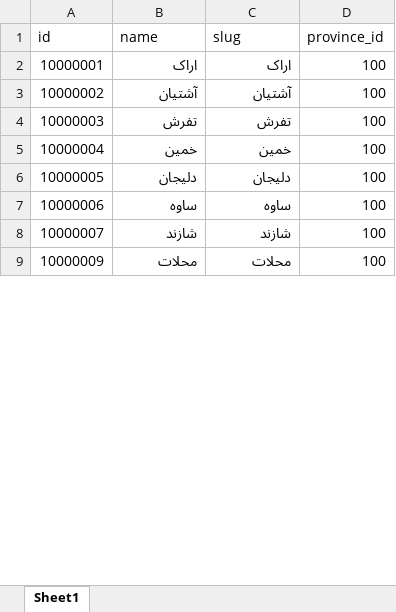
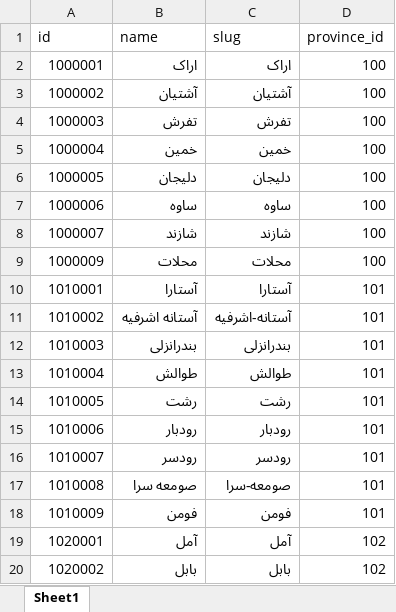
Before and after one commit to sajaddp/list-of-cities-in-Iran, an Excel workbook: dist/xlsx/counties.xlsx, sheet Sheet1, drawn as a sheet; only a part is shown; values as stored, in another font and other column widths than the file's, no borders; the diff covers the shown part only; the diff names each change by its address in the sheet, - before the commit and + after, or states it on an @@ line.

```diff
--- a/dist/xlsx/counties.xlsx (sheet Sheet1)
+++ b/dist/xlsx/counties.xlsx (sheet Sheet1)
-A2 (id): 10000001
+A2 (id): 1000001
-A3 (id): 10000002
+A3 (id): 1000002
-A4 (id): 10000003
+A4 (id): 1000003
-A5 (id): 10000004
+A5 (id): 1000004
-A6 (id): 10000005
+A6 (id): 1000005
-A7 (id): 10000006
+A7 (id): 1000006
-A8 (id): 10000007
+A8 (id): 1000007
-A9 (id): 10000009
+A9 (id): 1000009
+row 10: 1010001 | آستارا | آستارا | 101
+row 11: 1010002 | آستانه اشرفیه | آستانه-اشرفیه | 101
+row 12: 1010003 | بندرانزلی | بندرانزلی | 101
+row 13: 1010004 | طوالش | طوالش | 101
+row 14: 1010005 | رشت | رشت | 101
+row 15: 1010006 | رودبار | رودبار | 101
+row 16: 1010007 | رودسر | رودسر | 101
+row 17: 1010008 | صومعه سرا | صومعه-سرا | 101
+row 18: 1010009 | فومن | فومن | 101
+row 19: 1020001 | آمل | آمل | 102
+row 20: 1020002 | بابل | بابل | 102
```
Also changed, not shown: 232 added rows, 243 removed rows and 4 edited cells elsewhere in this sheet, dist/xlsx/cities-filtered.xlsx, dist/xlsx/cities.xlsx, 29 other files.
